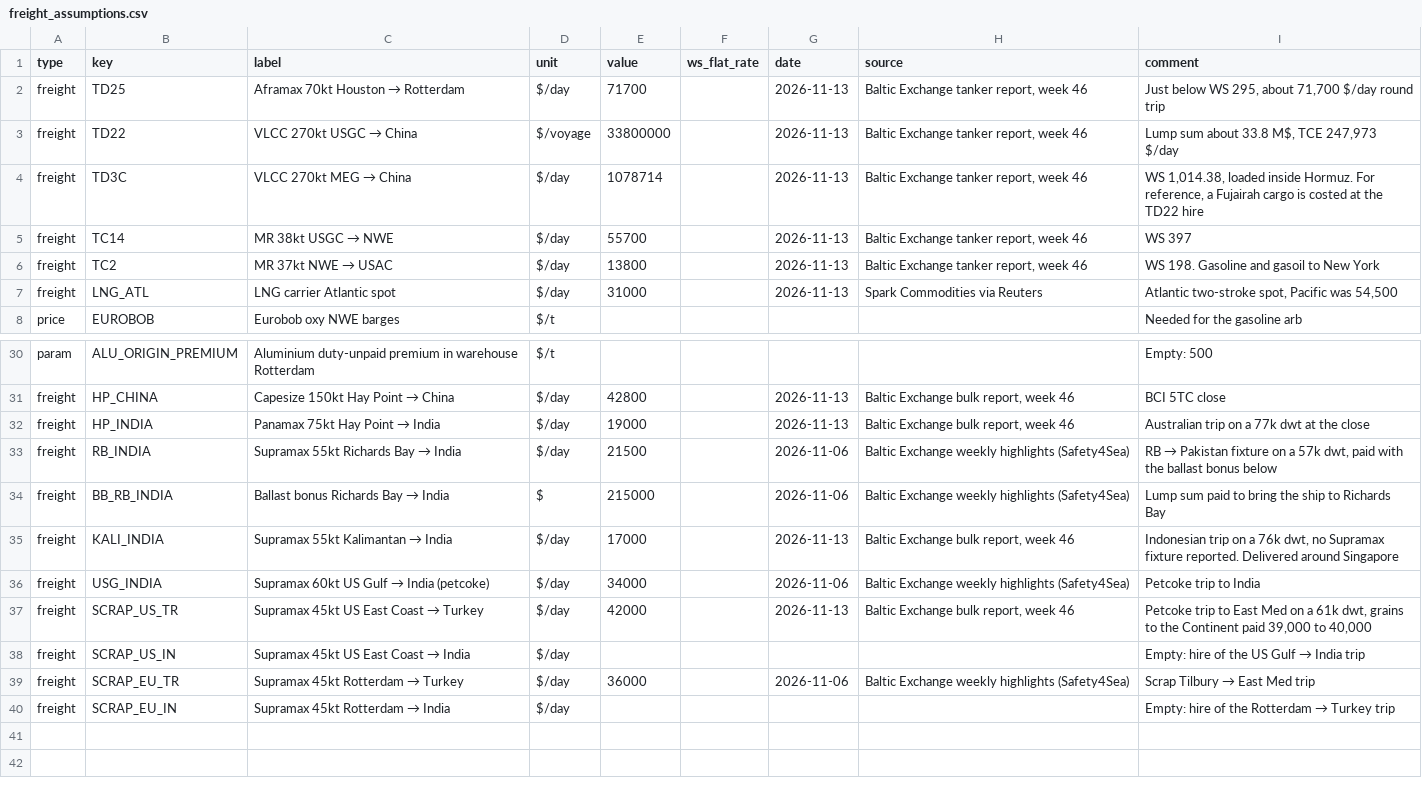
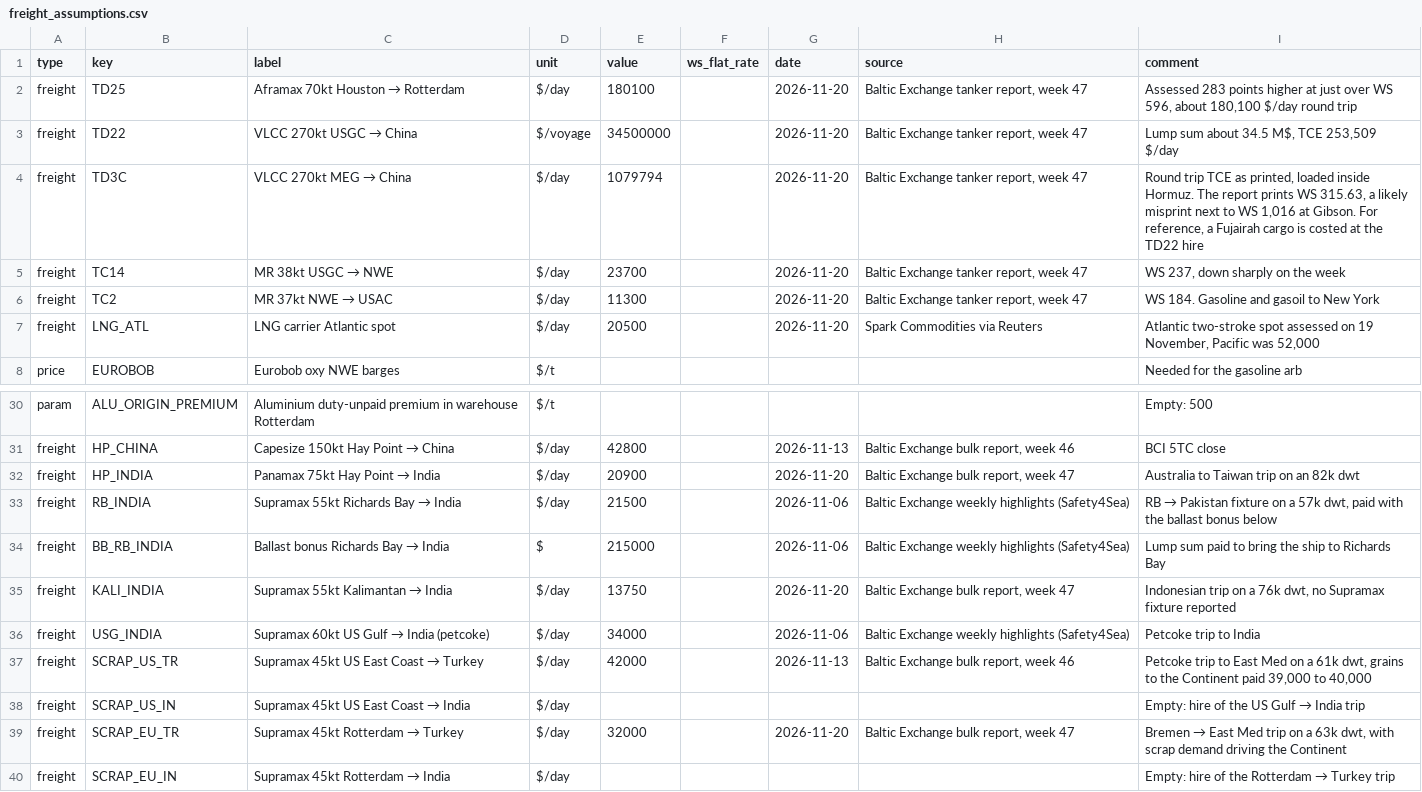
Before and after one commit to alanlegourrierec/commodity-arb-monitor, a CSV file: data/freight_assumptions.csv, drawn as a sheet; only a part is shown, gaps mark what is left out; the diff covers the shown part only.

Commit message:
Weekly freight rates and dated facts, week 47

```diff
--- a/data/freight_assumptions.csv
+++ b/data/freight_assumptions.csv
@@ -1,8 +1,8 @@
 type,key,label,unit,value,ws_flat_rate,date,source,comment
-freight,TD25,Aframax 70kt Houston → Rotterdam,$/day,71700,,2026-11-13,"Baltic Exchange tanker report, week 46","Just below WS 295, about 71,700 $/day round trip"
-freight,TD22,VLCC 270kt USGC → China,$/voyage,33800000,,2026-11-13,"Baltic Exchange tanker report, week 46","Lump sum about 33.8 M$, TCE 247,973 $/day"
-freight,TD3C,VLCC 270kt MEG → China,$/day,1078714,,2026-11-13,"Baltic Exchange tanker report, week 46","WS 1,014.38, loaded inside Hormuz. For reference, a Fujairah cargo is costed at the TD22 hire"
-freight,TC14,MR 38kt USGC → NWE,$/day,55700,,2026-11-13,"Baltic Exchange tanker report, week 46",WS 397
-freight,TC2,MR 37kt NWE → USAC,$/day,13800,,2026-11-13,"Baltic Exchange tanker report, week 46",WS 198. Gasoline and gasoil to New York
-freight,LNG_ATL,LNG carrier Atlantic spot,$/day,31000,,2026-11-13,Spark Commodities via Reuters,"Atlantic two-stroke spot, Pacific was 54,500"
+freight,TD25,Aframax 70kt Houston → Rotterdam,$/day,180100,,2026-11-20,"Baltic Exchange tanker report, week 47","Assessed 283 points higher at just over WS 596, about 180,100 $/day round trip"
+freight,TD22,VLCC 270kt USGC → China,$/voyage,34500000,,2026-11-20,"Baltic Exchange tanker report, week 47","Lump sum about 34.5 M$, TCE 253,509 $/day"
+freight,TD3C,VLCC 270kt MEG → China,$/day,1079794,,2026-11-20,"Baltic Exchange tanker report, week 47","Round trip TCE as printed, loaded inside Hormuz. The report prints WS 315.63, a likely misprint next to WS 1,016 at Gibson. For reference, a Fujairah cargo is costed at the TD22 hire"
+freight,TC14,MR 38kt USGC → NWE,$/day,23700,,2026-11-20,"Baltic Exchange tanker report, week 47","WS 237, down sharply on the week"
+freight,TC2,MR 37kt NWE → USAC,$/day,11300,,2026-11-20,"Baltic Exchange tanker report, week 47",WS 184. Gasoline and gasoil to New York
+freight,LNG_ATL,LNG carrier Atlantic spot,$/day,20500,,2026-11-20,Spark Commodities via Reuters,"Atlantic two-stroke spot assessed on 19 November, Pacific was 52,000"
 price,EUROBOB,Eurobob oxy NWE barges,$/t,,,,,Needed for the gasoline arb
@@ -31,6 +31,6 @@ param,ALU_ORIGIN_PREMIUM,Aluminium duty-unpaid premium in warehouse Rotterdam,$/
 freight,HP_CHINA,Capesize 150kt Hay Point → China,$/day,42800,,2026-11-13,"Baltic Exchange bulk report, week 46",BCI 5TC close
-freight,HP_INDIA,Panamax 75kt Hay Point → India,$/day,19000,,2026-11-13,"Baltic Exchange bulk report, week 46",Australian trip on a 77k dwt at the close
+freight,HP_INDIA,Panamax 75kt Hay Point → India,$/day,20900,,2026-11-20,"Baltic Exchange bulk report, week 47",Australia to Taiwan trip on an 82k dwt
 freight,RB_INDIA,Supramax 55kt Richards Bay → India,$/day,21500,,2026-11-06,Baltic Exchange weekly highlights (Safety4Sea),"RB → Pakistan fixture on a 57k dwt, paid with the ballast bonus below"
 freight,BB_RB_INDIA,Ballast bonus Richards Bay → India,$,215000,,2026-11-06,Baltic Exchange weekly highlights (Safety4Sea),Lump sum paid to bring the ship to Richards Bay
-freight,KALI_INDIA,Supramax 55kt Kalimantan → India,$/day,17000,,2026-11-13,"Baltic Exchange bulk report, week 46","Indonesian trip on a 76k dwt, no Supramax fixture reported. Delivered around Singapore"
+freight,KALI_INDIA,Supramax 55kt Kalimantan → India,$/day,13750,,2026-11-20,"Baltic Exchange bulk report, week 47","Indonesian trip on a 76k dwt, no Supramax fixture reported"
 freight,USG_INDIA,Supramax 60kt US Gulf → India (petcoke),$/day,34000,,2026-11-06,Baltic Exchange weekly highlights (Safety4Sea),Petcoke trip to India
@@ -38,3 +38,3 @@ freight,SCRAP_US_TR,Supramax 45kt US East Coast → Turkey,$/day,42000,,2026-11-
 freight,SCRAP_US_IN,Supramax 45kt US East Coast → India,$/day,,,,,Empty: hire of the US Gulf → India trip
-freight,SCRAP_EU_TR,Supramax 45kt Rotterdam → Turkey,$/day,36000,,2026-11-06,Baltic Exchange weekly highlights (Safety4Sea),Scrap Tilbury → East Med trip
+freight,SCRAP_EU_TR,Supramax 45kt Rotterdam → Turkey,$/day,32000,,2026-11-20,"Baltic Exchange bulk report, week 47","Bremen → East Med trip on a 63k dwt, with scrap demand driving the Continent"
 freight,SCRAP_EU_IN,Supramax 45kt Rotterdam → India,$/day,,,,,Empty: hire of the Rotterdam → Turkey trip
```
Also changed, not shown: 11 edited cells elsewhere in this file, 2 other files.
